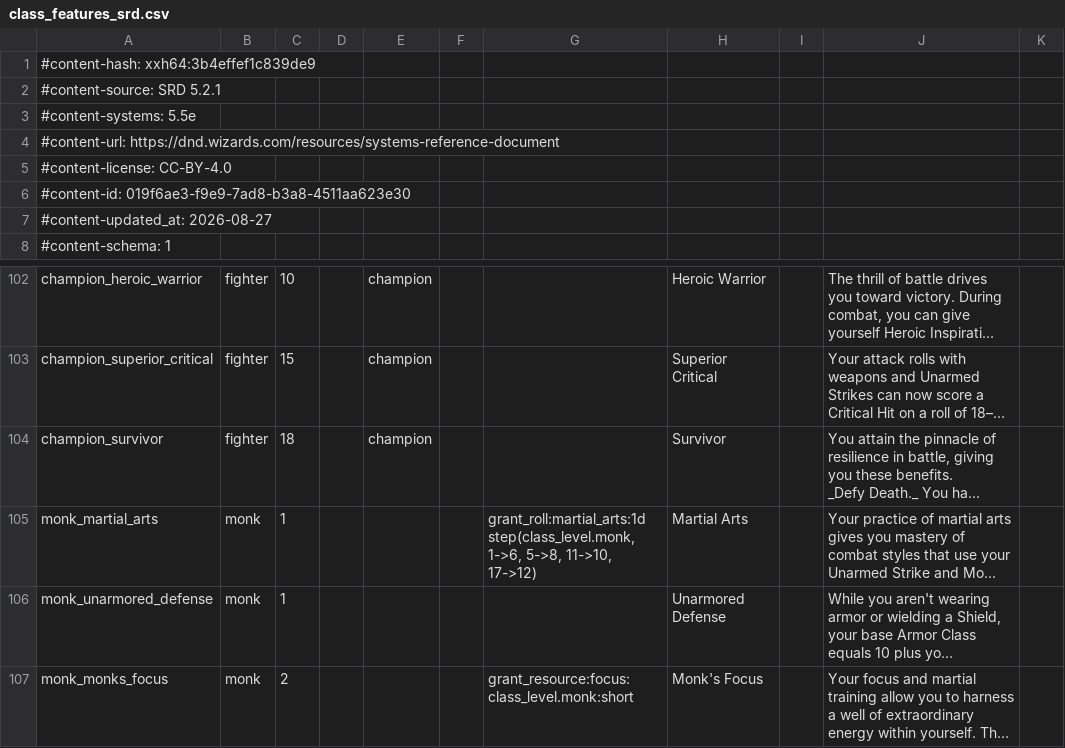
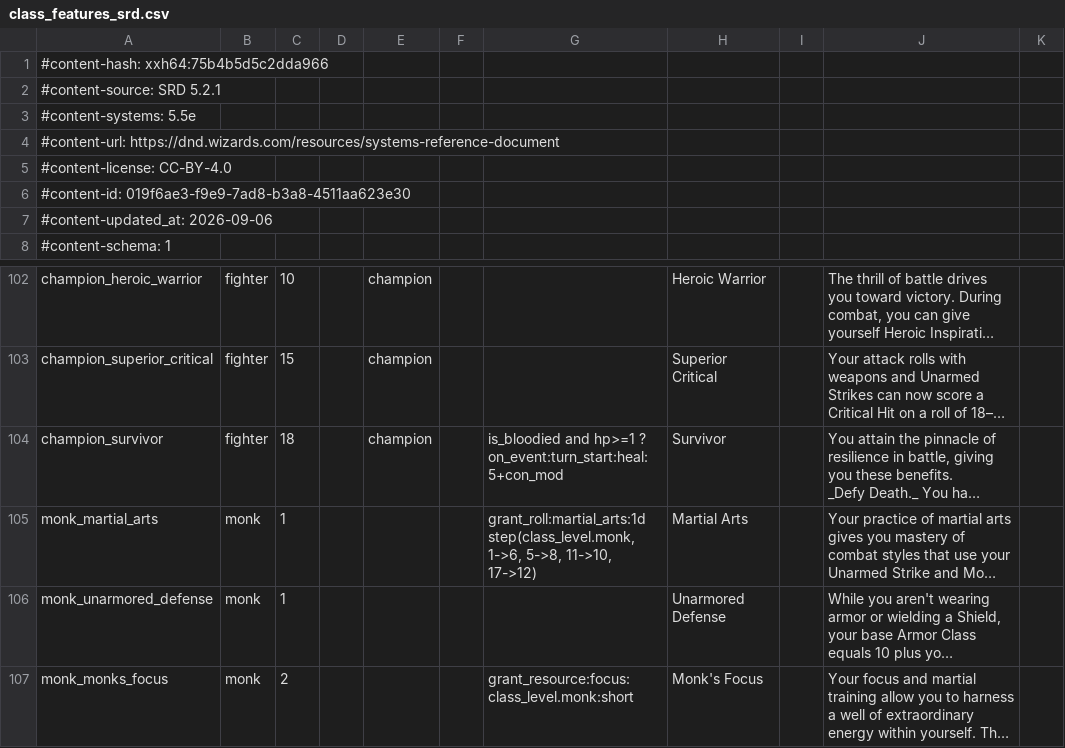
Before and after one commit to itsdarklikehell/charnik-content-srd, a CSV file: srd-2024/class_features_srd.csv, drawn as a sheet; only a part is shown, gaps mark what is left out; long unchanged cells end in …; the diff names each change by its address in the sheet, - before the commit and + after, or states it on an @@ line.

```diff
--- a/srd-2024/class_features_srd.csv
+++ b/srd-2024/class_features_srd.csv
-A1: #content-hash: xxh64:3b4effef1c839de9
+A1: #content-hash: xxh64:75b4b5d5c2dda966
-A7: #content-updated_at: 2026-08-27
+A7: #content-updated_at: 2026-09-06
-G104: (empty)
+G104: is_bloodied and hp>=1 ? on_event:turn_start:heal:5+con_mod
```
Also changed, not shown: srd-2014/class_features_srd.csv.
